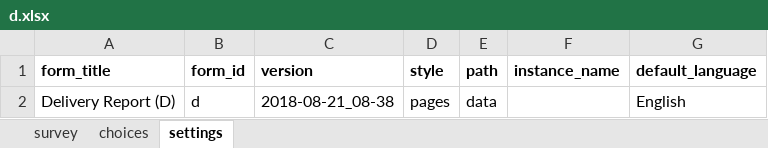
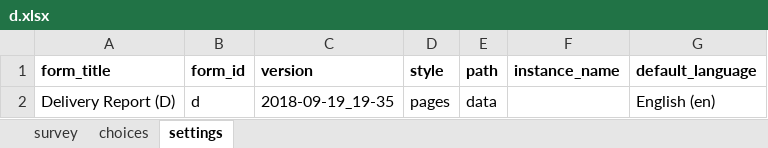
Before and after one commit to medic/cht-core, an Excel workbook: config/standard/forms/collect/d.xlsx, sheet settings, drawn as a sheet; values as stored, in another font and other column widths than the file's, no borders; charts and pictures not drawn; the diff names each change by its address in the sheet, - before the commit and + after, or states it on an @@ line.

Commit message:
Updated language names for Standard Collect forms
For https://github.com/medic/medic-projects/issues/4504

```diff
--- a/config/standard/forms/collect/d.xlsx (sheet settings)
+++ b/config/standard/forms/collect/d.xlsx (sheet settings)
-C2 (version): 2018-08-21_08-38
+C2 (version): 2018-09-19_19-35
-G2 (default_language): English
+G2 (default_language): English (en)
```
Also changed, not shown: sheet survey, sheet choices, config/standard/forms/collect/c_imm.xlsx, config/standard/forms/collect/child.xlsx, 17 other files.
